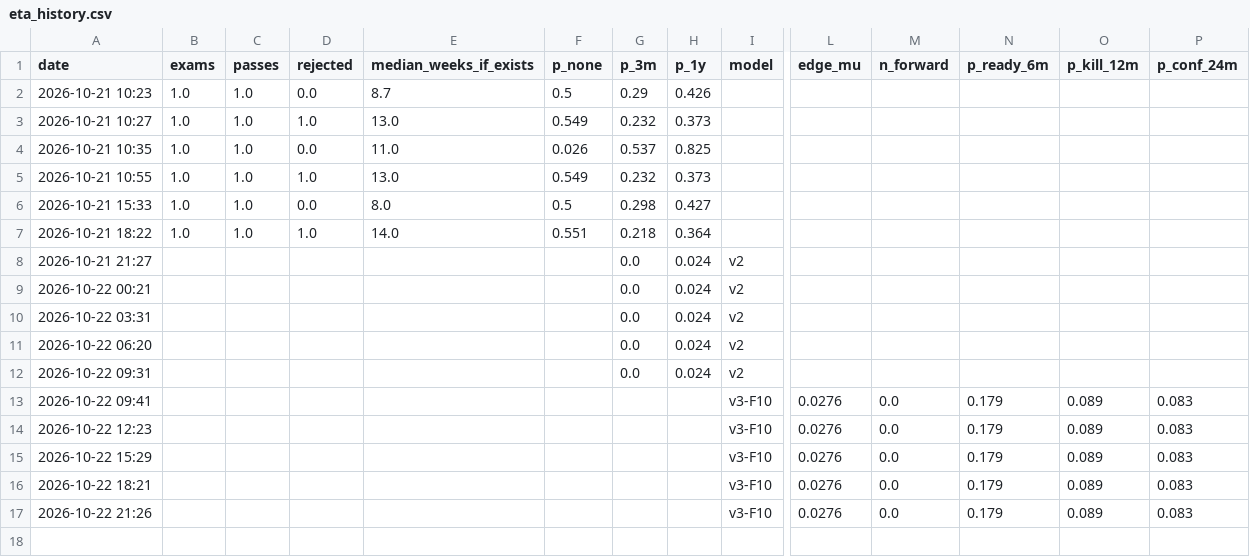
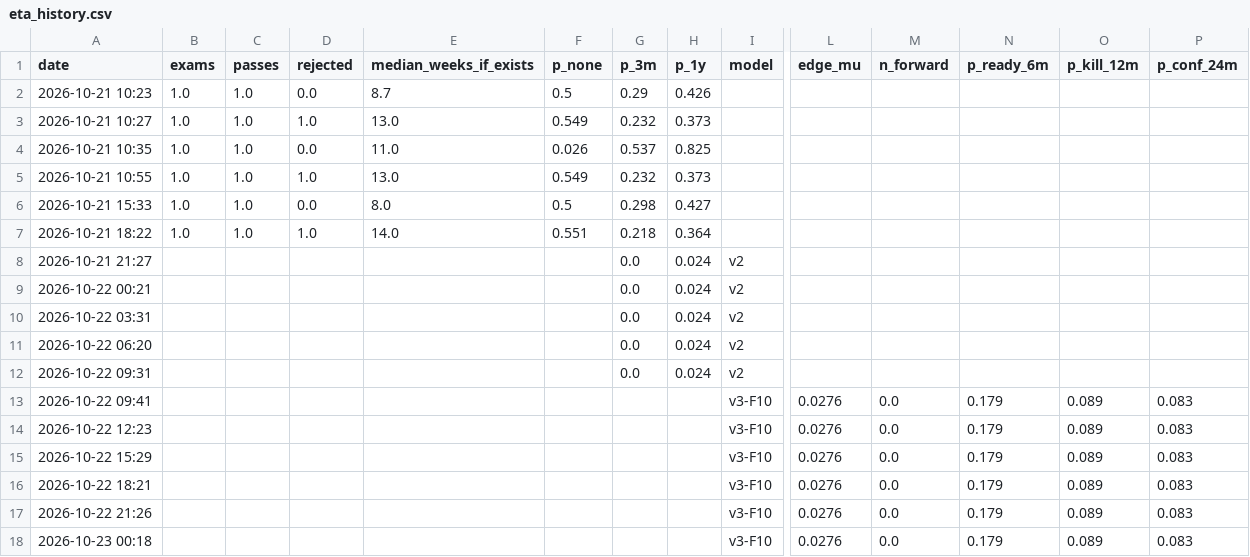
Before and after one commit to vannaflow1/nasdaq-bot, a CSV file: knowledge/eta_history.csv, drawn as a sheet; only a part is shown, gaps mark what is left out; rows hold the shown columns only; the diff names each change by its address in the sheet, - before the commit and + after, or states it on an @@ line.

```diff
--- a/knowledge/eta_history.csv
+++ b/knowledge/eta_history.csv
+row 18: 2026-10-23 00:18 |  |  |  |  |  |  |  | v3-F10 | 0.0276 | 0.0 | 0.179 | 0.089 | 0.083
```
Also changed, not shown: 7 other files.
